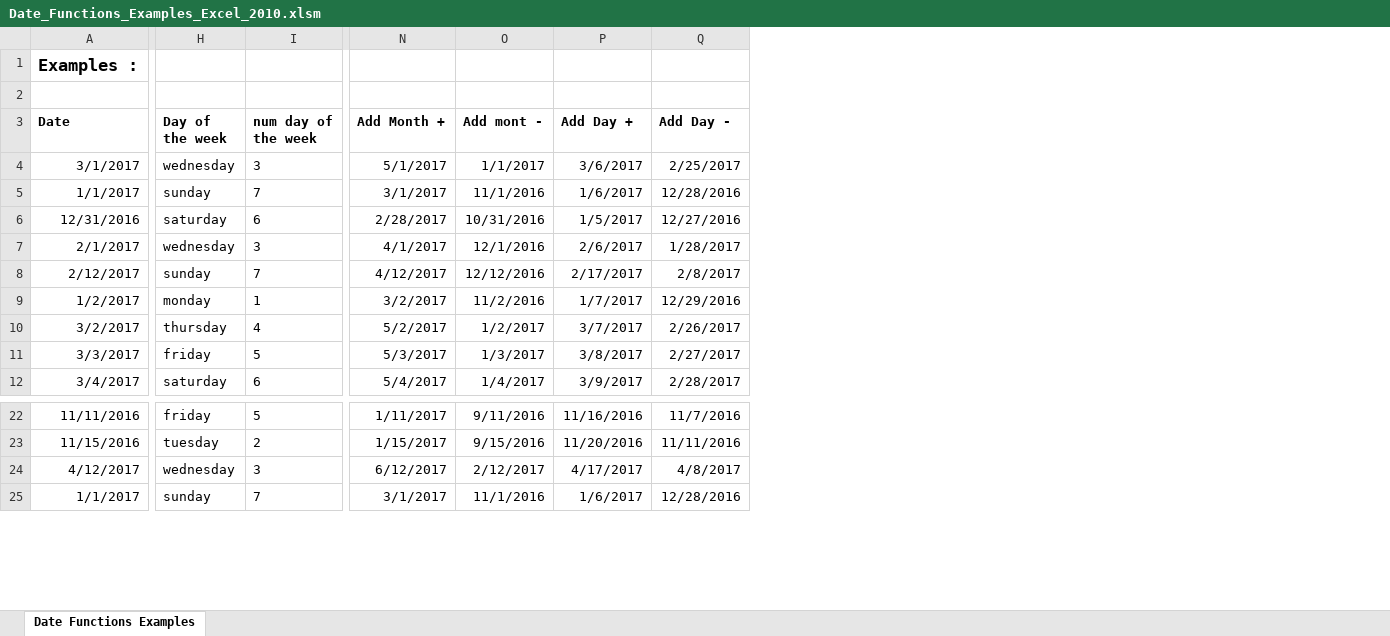
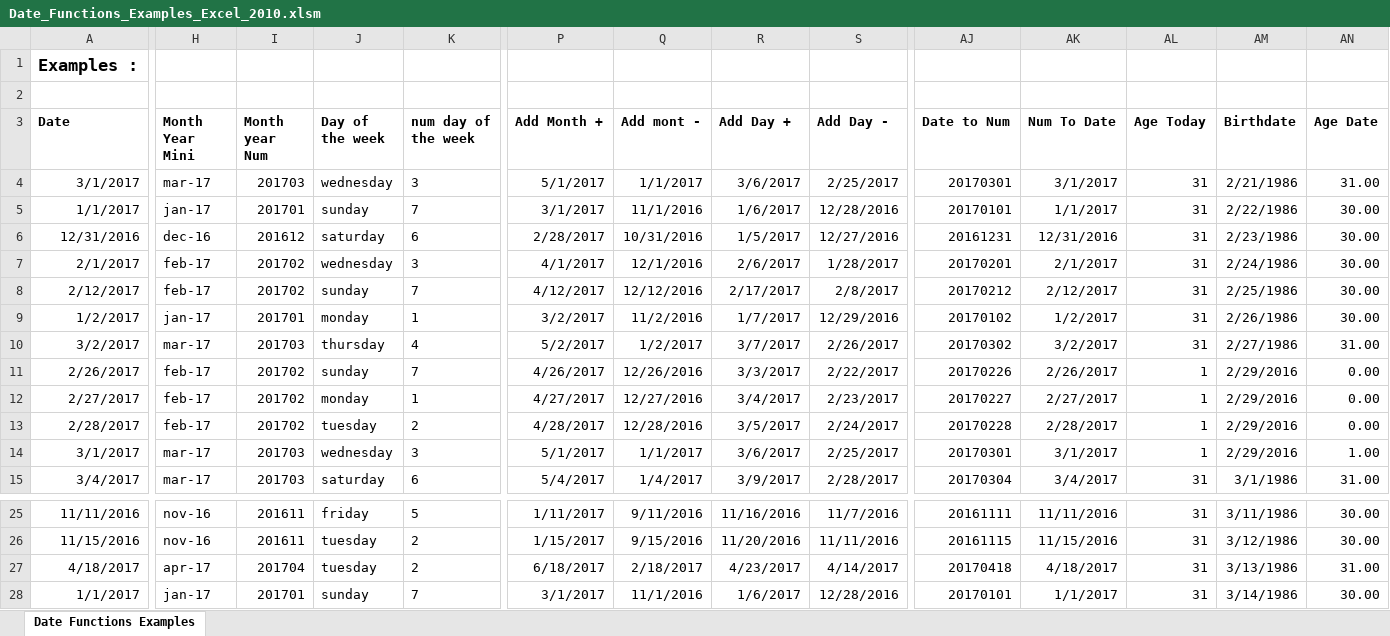
Before and after one commit to NicoDupont/Resources, an Excel workbook: VBA-Excel/Date/Date_Functions_Examples_Excel_2010.xlsm, sheet Date Functions Examples, drawn as a sheet; only a part is shown, gaps mark what is left out; values as stored, in another font and other column widths than the file's, no borders; addresses are those after the commit; rows hold the shown columns only; the diff covers the shown part only; the diff names each change by its address in the sheet, - before the commit and + after, or states it on an @@ line.

Commit message:
update date functions examples

```diff
--- a/VBA-Excel/Date/Date_Functions_Examples_Excel_2010.xlsm (sheet Date Functions Examples)
+++ b/VBA-Excel/Date/Date_Functions_Examples_Excel_2010.xlsm (sheet Date Functions Examples)
+column H (Month Year Mini), rows 4-10: mar-17 | jan-17 | dec-16 | feb-17 | feb-17 | jan-17 | mar-17; rows 14-15: mar-17 | mar-17; rows 25-28: nov-16 | nov-16 | apr-17 | jan-17
+column I (Month year Num), rows 4-10: 201703 | 201701 | 201612 | 201702 | 201702 | 201701 | 201703; rows 14-15: 201703 | 201703; rows 25-28: 201611 | 201611 | 201704 | 201701
+column AJ (Date to Num), rows 4-10: 20170301 | 20170101 | 20161231 | 20170201 | 20170212 | 20170102 | 20170302; rows 14-15: 20170301 | 20170304; rows 25-28: 20161111 | 20161115 | 20170418 | 20170101
+column AK (Num To Date), rows 4-10: 3/1/2017 | 1/1/2017 | 12/31/2016 | 2/1/2017 | 2/12/2017 | 1/2/2017 | 3/2/2017; rows 14-15: 3/1/2017 | 3/4/2017; rows 25-28: 11/11/2016 | 11/15/2016 | 4/18/2017 | 1/1/2017
+column AL (Age Today), rows 4-10: all 31; rows 14-15: 1 | 31; rows 25-28: all 31
+column AM (Birthdate), rows 4-10: 2/21/1986 | 2/22/1986 | 2/23/1986 | 2/24/1986 | 2/25/1986 | 2/26/1986 | 2/27/1986; rows 14-15: 2/29/2016 | 3/1/1986; rows 25-28: 3/11/1986 | 3/12/1986 | 3/13/1986 | 3/14/1986
+column AN (Age Date), rows 4-10: 31.00 | 30.00 | 30.00 | 30.00 | 30.00 | 30.00 | 31.00; rows 14-15: 1.00 | 31.00; rows 25-28: 30.00 | 30.00 | 31.00 | 30.00
+row 11: 2/26/2017 | feb-17 | 201702 | sunday | 7 | 4/26/2017 | 12/26/2016 | 3/3/2017 | 2/22/2017 | 20170226 | 2/26/2017 | 1 | 2/29/2016 | 0.00
+row 12: 2/27/2017 | feb-17 | 201702 | monday | 1 | 4/27/2017 | 12/27/2016 | 3/4/2017 | 2/23/2017 | 20170227 | 2/27/2017 | 1 | 2/29/2016 | 0.00
+row 13: 2/28/2017 | feb-17 | 201702 | tuesday | 2 | 4/28/2017 | 12/28/2016 | 3/5/2017 | 2/24/2017 | 20170228 | 2/28/2017 | 1 | 2/29/2016 | 0.00
-A14 (Date): 3/3/2017
+A14 (Date): 3/1/2017
-J14 (Day of the week): friday
+J14 (Day of the week): wednesday
-K14 (num day of the week): 5
+K14 (num day of the week): 3
-P14 (Add Month +): 5/3/2017
+P14 (Add Month +): 5/1/2017
-Q14 (Add mont -): 1/3/2017
+Q14 (Add mont -): 1/1/2017
-R14 (Add Day +): 3/8/2017
+R14 (Add Day +): 3/6/2017
-S14 (Add Day -): 2/27/2017
+S14 (Add Day -): 2/25/2017
-A27 (Date): 4/12/2017
+A27 (Date): 4/18/2017
-J27 (Day of the week): wednesday
+J27 (Day of the week): tuesday
-K27 (num day of the week): 3
+K27 (num day of the week): 2
-P27 (Add Month +): 6/12/2017
+P27 (Add Month +): 6/18/2017
-Q27 (Add mont -): 2/12/2017
+Q27 (Add mont -): 2/18/2017
-R27 (Add Day +): 4/17/2017
+R27 (Add Day +): 4/23/2017
-S27 (Add Day -): 4/8/2017
+S27 (Add Day -): 4/14/2017
```
Also changed, not shown: 1 added row and 38 edited cells elsewhere in this sheet, formulas that keep their value.
